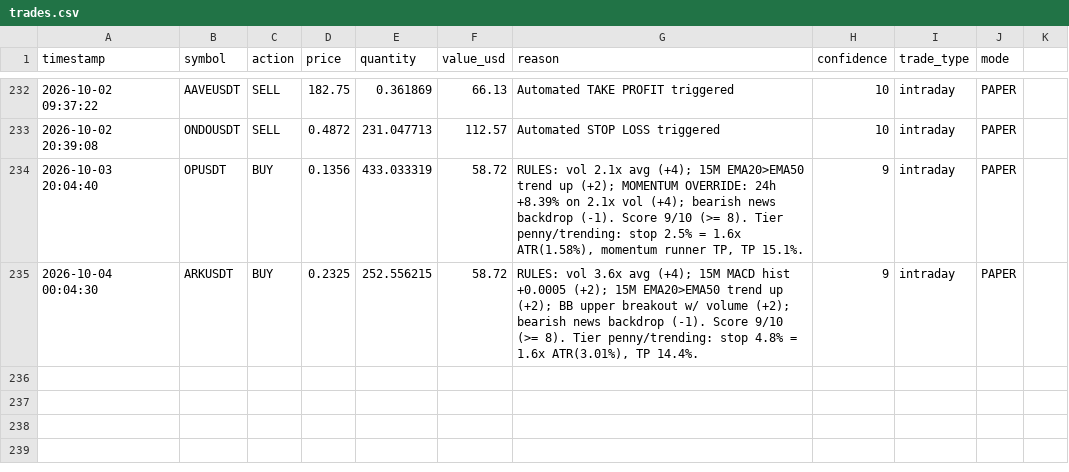
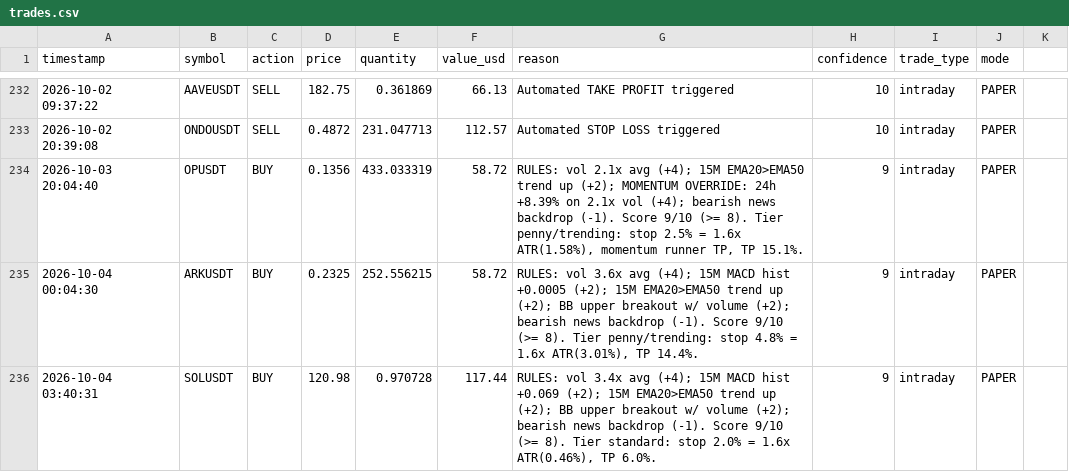
Before and after one commit to novaigtools/trading-agent, a CSV file: trades.csv, drawn as a sheet; only a part is shown, gaps mark what is left out; the diff names each change by its address in the sheet, - before the commit and + after, or states it on an @@ line.

```diff
--- a/trades.csv
+++ b/trades.csv
+row 236: 2026-10-04 03:40:31 | SOLUSDT | BUY | 120.98 | 0.970728 | 117.44 | RULES: vol 3.4x avg (+4); 15M MACD hist +0.069 (+2); 15M EMA20>EMA50 trend up (+2); BB upper breakout w/ volume (+2); bearish news backdrop (-1). Score 9/10 (>= 8). Tier standard: stop 2.0% = 1.6x ATR(0.46%), TP 6.0%. | 9 | intraday | PAPER
```
Also changed, not shown: 2 other files.
